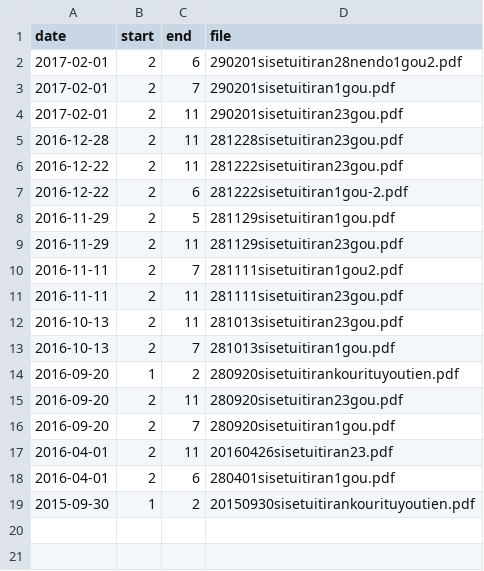
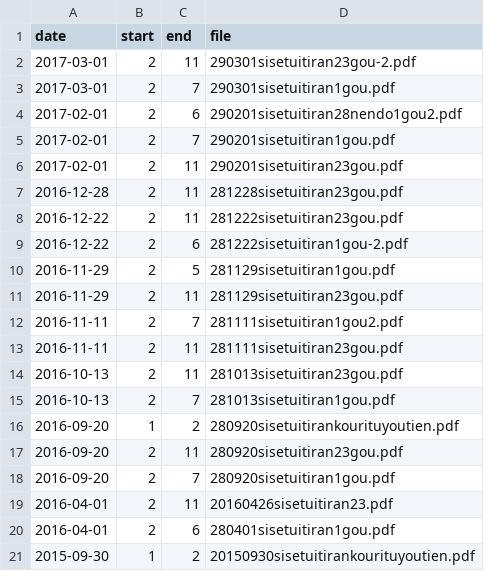
Before and after one commit to hkwi/our-data, a CSV file: shinseido_meta/index.csv, drawn as a sheet; the diff names each change by its address in the sheet, - before the commit and + after, or states it on an @@ line.

```diff
--- a/shinseido_meta/index.csv
+++ b/shinseido_meta/index.csv
+row 2: 2017-03-01 | 2 | 11 | 290301sisetuitiran23gou-2.pdf
+row 3: 2017-03-01 | 2 | 7 | 290301sisetuitiran1gou.pdf
```
Also changed, not shown: 20 other files.
